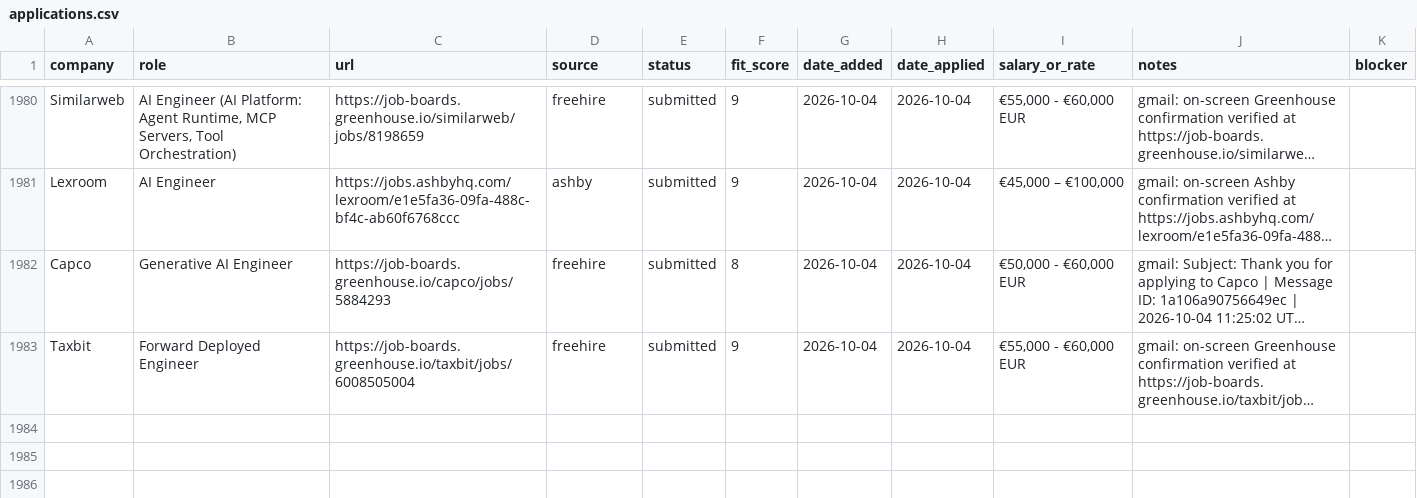
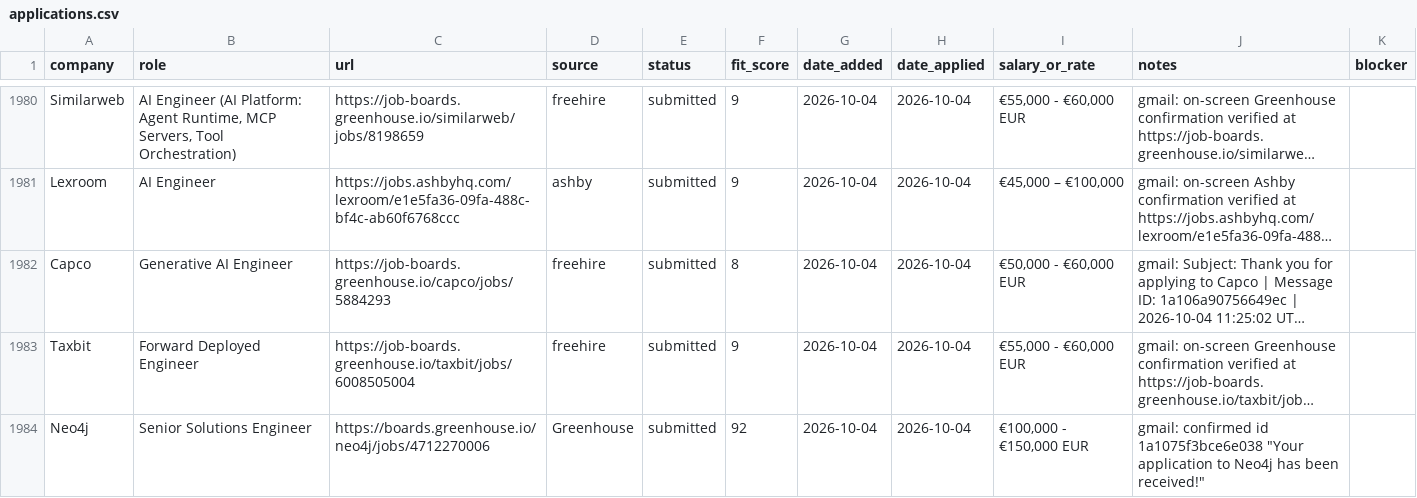
Before and after one commit to prab-gupta/job-hunt, a CSV file: applications.csv, drawn as a sheet; only a part is shown, gaps mark what is left out; long unchanged cells end in …; the diff names each change by its address in the sheet, - before the commit and + after, or states it on an @@ line.

Commit message:
apply(neo4j): submit Senior Solutions Engineer application and verify Gmail confirmation

```diff
--- a/applications.csv
+++ b/applications.csv
+row 1984: Neo4j | Senior Solutions Engineer | https://boards.greenhouse.io/neo4j/jobs/4712270006 | Greenhouse | submitted | 92 | 2026-10-04 | 2026-10-04 | €100,000 - €150,000 EUR | gmail: confirmed id 1a1075f3bce6e038 "Your application to Neo4j has been received!"
```
Also changed, not shown: data/csvs/applications.csv, loop/applications.csv, 2 other files.
